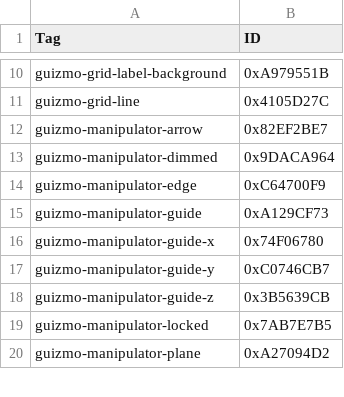
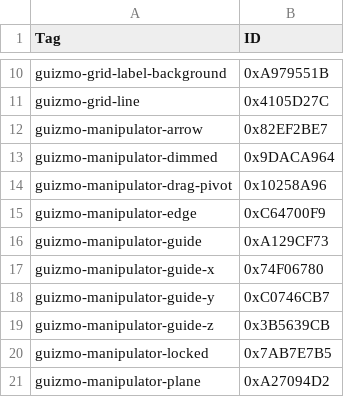
Before and after one commit to app3d-public/auik-ext-guizmo, a CSV file: src/style/default_style_tags_id.csv, drawn as a sheet; only a part is shown, gaps mark what is left out; the diff names each change by its address in the sheet, - before the commit and + after, or states it on an @@ line.

Commit message:
Show the active handle color at the move pivot

```diff
--- a/src/style/default_style_tags_id.csv
+++ b/src/style/default_style_tags_id.csv
+row 14: guizmo-manipulator-drag-pivot | 0x10258A96
```
Also changed, not shown: 3 other files.
